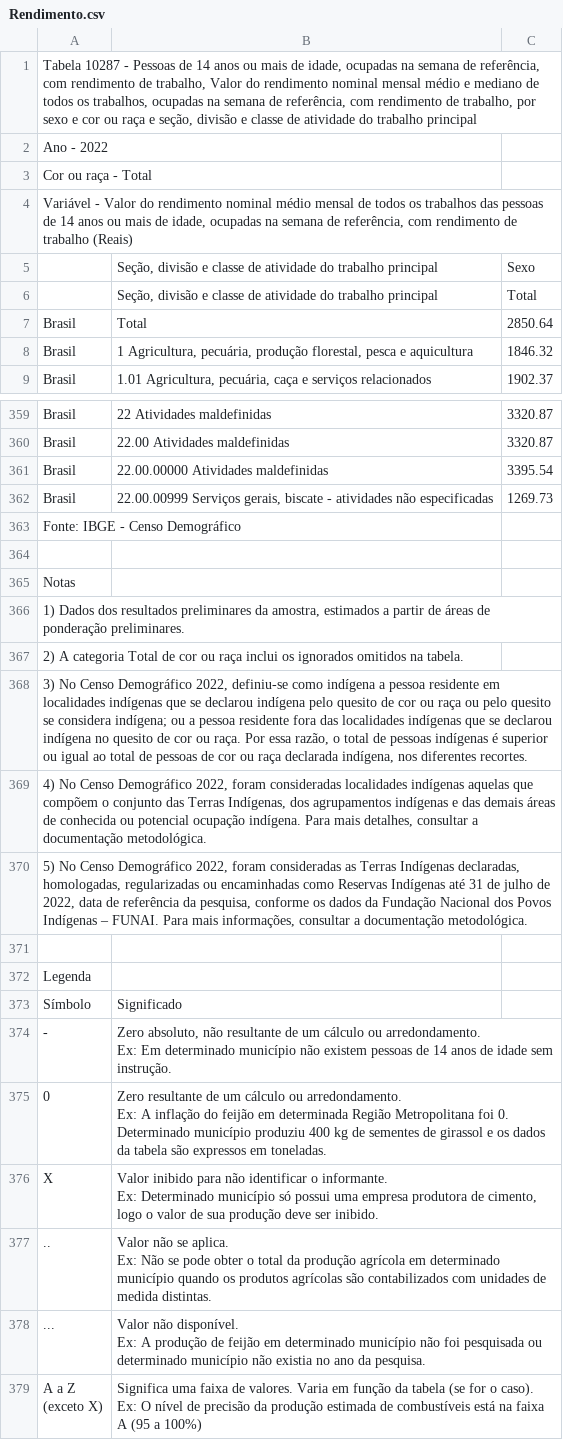
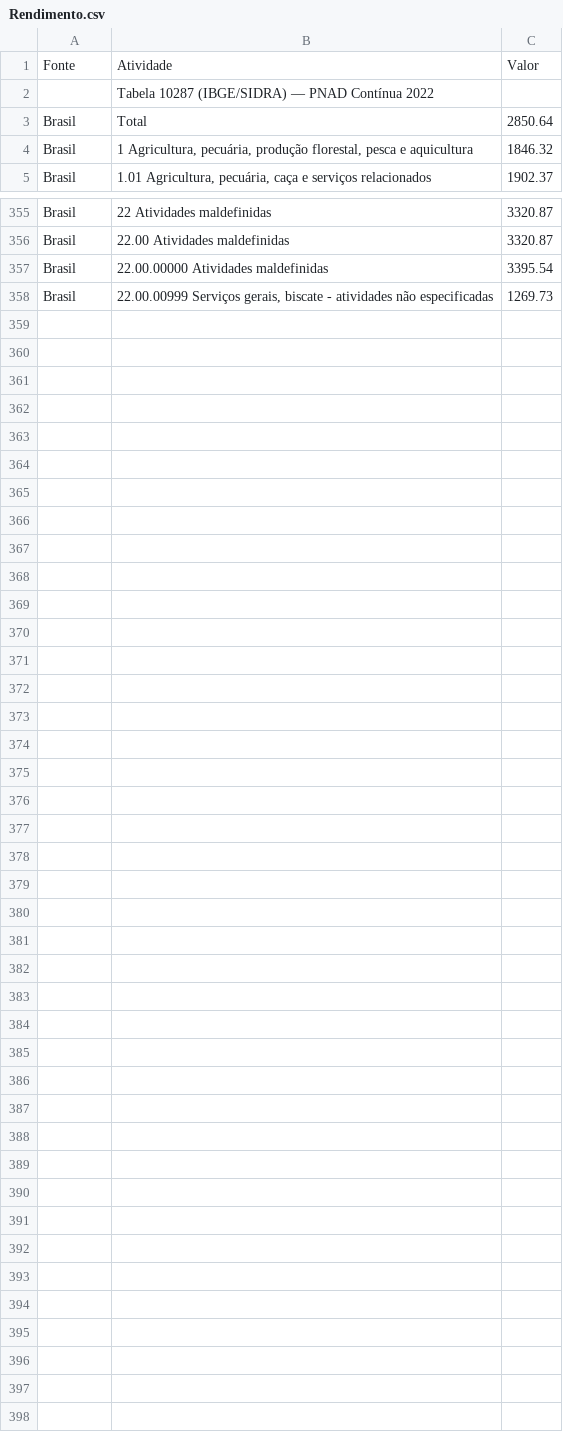
Before and after one commit to coach-sarmelo/jobs-brasil, a CSV file: data/raw/Rendimento.csv, drawn as a sheet; only a part is shown, gaps mark what is left out; removed rows and columns are numbered as before the commit, all else as after; ↵ is a line break in a cell; the diff names each change by its address in the sheet, - before the commit and + after, or states it on an @@ line.

```diff
--- a/data/raw/Rendimento.csv
+++ b/data/raw/Rendimento.csv
-row 1: Tabela 10287 - Pessoas de 14 anos ou mais de idade, ocupadas na semana de referência, com rendimento de trabalho, Valor do rendimento nominal mensal médio e mediano de todos os trabalhos, ocupadas na semana de referência, com rendimento de trabalho, por sexo e cor ou raça e seção, divisão e classe de atividade do trabalho principal
-row 2: Ano - 2022
-row 3: Cor ou raça - Total
-row 4: Variável - Valor do rendimento nominal médio mensal de todos os trabalhos das pessoas de 14 anos ou mais de idade, ocupadas na semana de referência, com rendimento de trabalho (Reais)
-row 5:  | Seção, divisão e classe de atividade do trabalho principal | Sexo
-row 6:  | Seção, divisão e classe de atividade do trabalho principal | Total
+row 1: Fonte | Atividade | Valor
+row 2:  | Tabela 10287 (IBGE/SIDRA) — PNAD Contínua 2022
-row 363: Fonte: IBGE - Censo Demográfico
-row 364: (empty)
-row 365: Notas
-row 366: 1) Dados dos resultados preliminares da amostra, estimados a partir de áreas de ponderação preliminares.
-row 367: 2) A categoria Total de cor ou raça inclui os ignorados omitidos na tabela.
-row 368: 3) No Censo Demográfico 2022, definiu-se como indígena a pessoa residente em localidades indígenas que se declarou indígena pelo quesito de cor ou raça ou pelo quesito se considera indígena; ou a pessoa residente fora das localidades indígenas que se declarou indígena no quesito de cor ou raça. Por essa razão, o total de pessoas indígenas é superior ou igual ao total de pessoas de cor ou raça declarada indígena, nos diferentes recortes.
-row 369: 4) No Censo Demográfico 2022, foram consideradas localidades indígenas aquelas que compõem o conjunto das Terras Indígenas, dos agrupamentos indígenas e das demais áreas de conhecida ou potencial ocupação indígena. Para mais detalhes, consultar a documentação metodológica.
-row 370: 5) No Censo Demográfico 2022, foram consideradas as Terras Indígenas declaradas, homologadas, regularizadas ou encaminhadas como Reservas Indígenas até 31 de julho de 2022, data de referência da pesquisa, conforme os dados da Fundação Nacional dos Povos Indígenas – FUNAI. Para mais informações, consultar a documentação metodológica.
-row 371: (empty)
-row 372: Legenda
-row 373: Símbolo | Significado
-row 374: - | Zero absoluto, não resultante de um cálculo ou arredondamento. ↵ Ex: Em determinado município não existem pessoas de 14 anos de idade sem instrução.
-row 375: 0 | Zero resultante de um cálculo ou arredondamento. ↵ Ex: A inflação do feijão em determinada Região Metropolitana foi 0. ↵ Determinado município produziu 400 kg de sementes de girassol e os dados da tabela são expressos em toneladas.
-row 376: X | Valor inibido para não identificar o informante. ↵ Ex: Determinado município só possui uma empresa produtora de cimento, logo o valor de sua produção deve ser inibido.
-row 377: .. | Valor não se aplica. ↵ Ex: Não se pode obter o total da produção agrícola em determinado município quando os produtos agrícolas são contabilizados com unidades de medida distintas.
-row 378: ... | Valor não disponível. ↵ Ex: A produção de feijão em determinado município não foi pesquisada ou determinado município não existia no ano da pesquisa.
-row 379: A a Z ↵ (exceto X) | Significa uma faixa de valores. Varia em função da tabela (se for o caso). ↵ Ex: O nível de precisão da produção estimada de combustíveis está na faixa A (95 a 100%)
```
Also changed, not shown: data/raw/numero-trabalhadores.csv, 2 other files.
